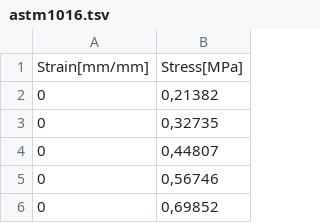
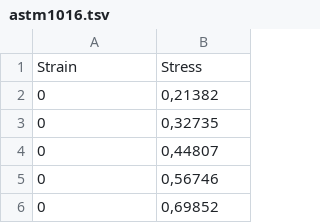
Before and after one commit to pedrodamas0803/mechtest_ufmg, a TSV file: data/astm1016.tsv, drawn as a sheet; only a part is shown; removed rows and columns are numbered as before the commit, all else as after; the diff names each change by its address in the sheet, - before the commit and + after, or states it on an @@ line.

```diff
--- a/data/astm1016.tsv
+++ b/data/astm1016.tsv
-row 1: Strain[mm/mm] | Stress[MPa]
+row 1: Strain | Stress
```
Also changed, not shown: data/astm1055.tsv, 26 other files.
